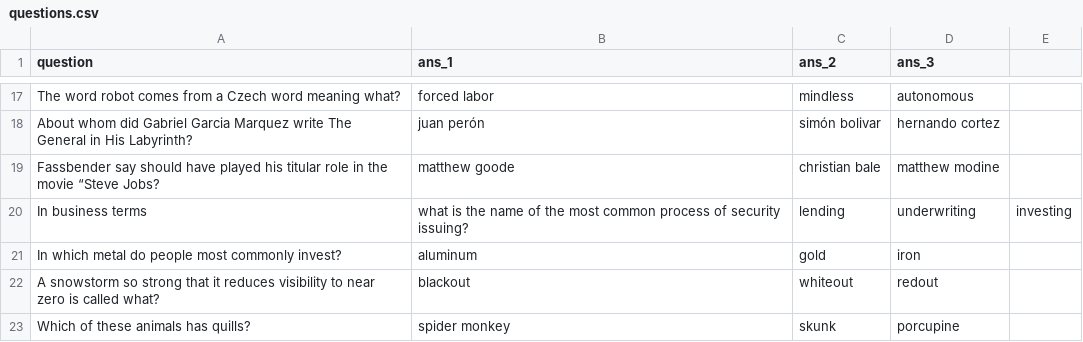
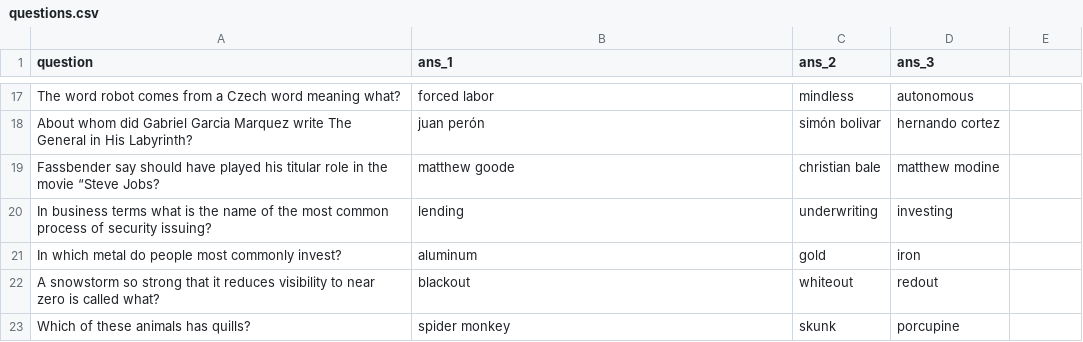
Before and after one commit to Chewsterchew/HQDex, a CSV file: questions.csv, drawn as a sheet; only a part is shown, gaps mark what is left out.

Commit message:
aaaaa

```diff
--- a/questions.csv
+++ b/questions.csv
@@ -19,3 +19,3 @@ About whom did Gabriel Garcia Marquez write The General in His Labyrinth?,juan p
 Fassbender say should have played his titular role in the movie “Steve Jobs?,matthew goode,christian bale,matthew modine
-In business terms,what is the name of the most common process of security issuing?,lending,underwriting,investing
+In business terms what is the name of the most common process of security issuing?,lending,underwriting,investing
 In which metal do people most commonly invest?,aluminum,gold,iron
```
